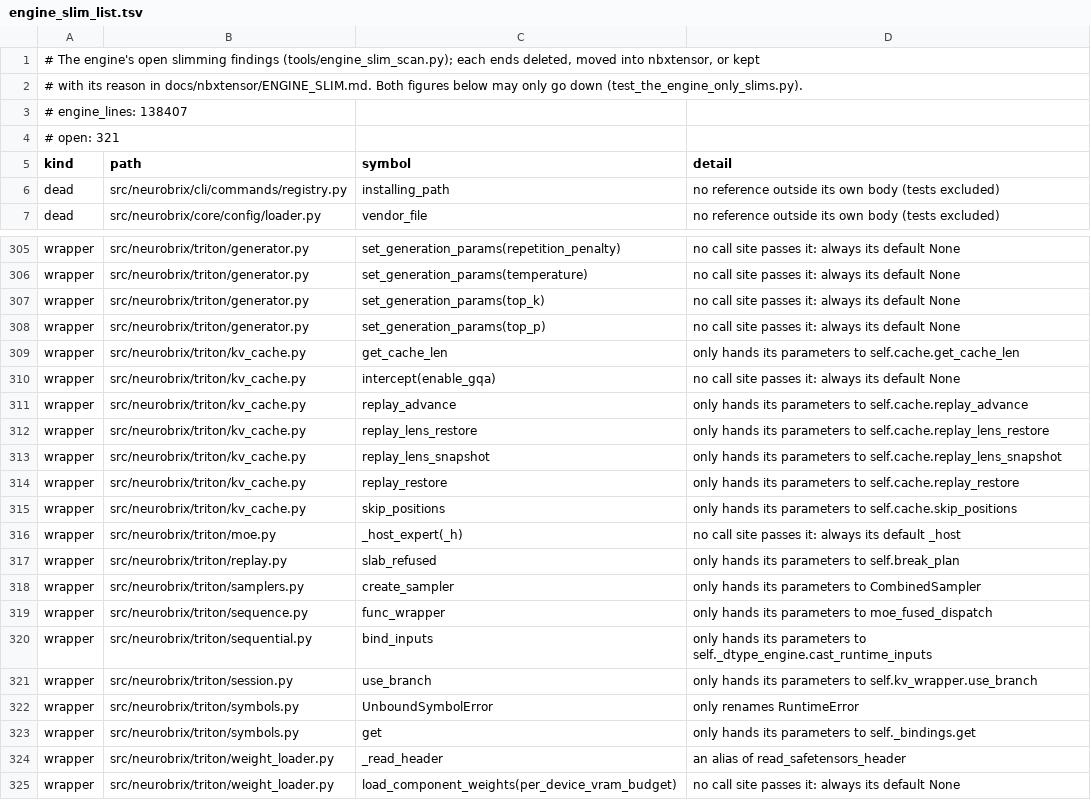
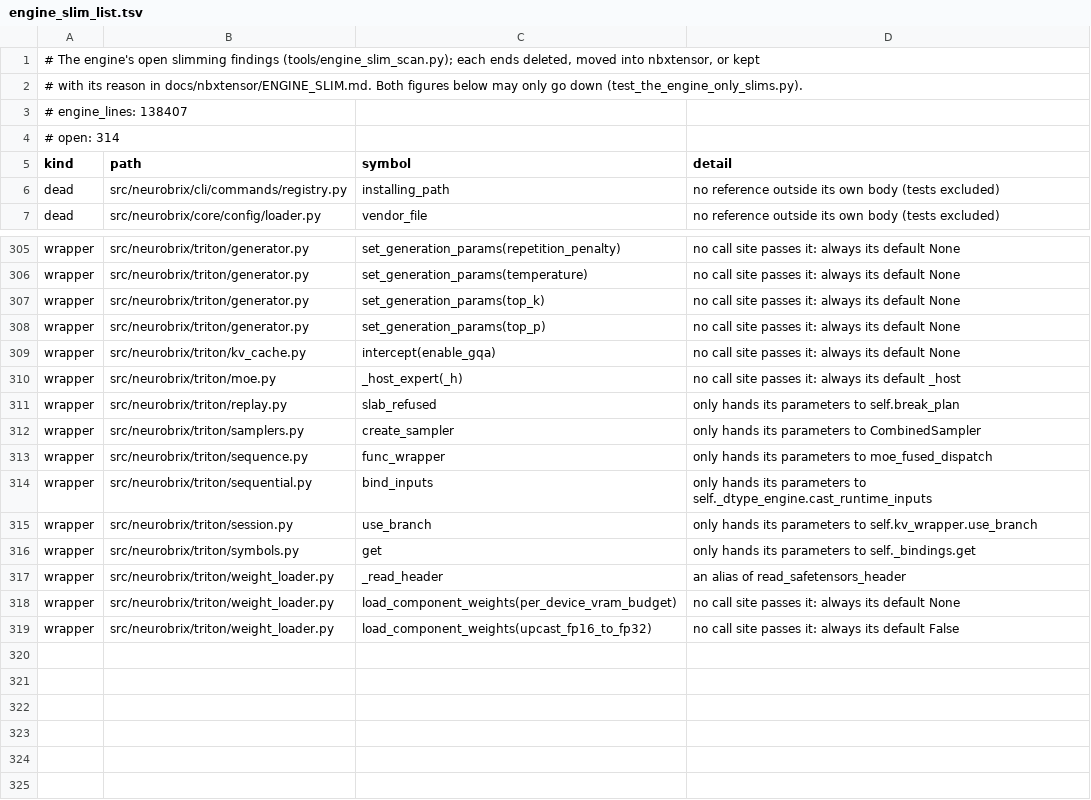
Before and after one commit to NeuroBrix/neurobrix, a TSV file: docs/nbxtensor/engine_slim_list.tsv, drawn as a sheet; only a part is shown, gaps mark what is left out; the shorter side is filled out with more unchanged rows.

Commit message:
engine slim (triton/): the KV wrapper's forwarders (replay_*, skip_positions, get_cache_len) and UnboundSymbolError kept with their reason — the flows' handle and the interface both branches implement; a typed refusal. Open findings 321 -> 314

```diff
--- a/docs/nbxtensor/engine_slim_list.tsv
+++ b/docs/nbxtensor/engine_slim_list.tsv
@@ -3,3 +3,3 @@
 # engine_lines: 138407
-# open: 321
+# open: 314
 kind	path	symbol	detail
@@ -308,9 +308,3 @@ wrapper	src/neurobrix/triton/generator.py	set_generation_params(top_k)	no call s
 wrapper	src/neurobrix/triton/generator.py	set_generation_params(top_p)	no call site passes it: always its default None
-wrapper	src/neurobrix/triton/kv_cache.py	get_cache_len	only hands its parameters to self.cache.get_cache_len
 wrapper	src/neurobrix/triton/kv_cache.py	intercept(enable_gqa)	no call site passes it: always its default None
-wrapper	src/neurobrix/triton/kv_cache.py	replay_advance	only hands its parameters to self.cache.replay_advance
-wrapper	src/neurobrix/triton/kv_cache.py	replay_lens_restore	only hands its parameters to self.cache.replay_lens_restore
-wrapper	src/neurobrix/triton/kv_cache.py	replay_lens_snapshot	only hands its parameters to self.cache.replay_lens_snapshot
-wrapper	src/neurobrix/triton/kv_cache.py	replay_restore	only hands its parameters to self.cache.replay_restore
-wrapper	src/neurobrix/triton/kv_cache.py	skip_positions	only hands its parameters to self.cache.skip_positions
 wrapper	src/neurobrix/triton/moe.py	_host_expert(_h)	no call site passes it: always its default _host
@@ -321,3 +315,2 @@ wrapper	src/neurobrix/triton/sequential.py	bind_inputs	only hands its parameters
 wrapper	src/neurobrix/triton/session.py	use_branch	only hands its parameters to self.kv_wrapper.use_branch
-wrapper	src/neurobrix/triton/symbols.py	UnboundSymbolError	only renames RuntimeError
 wrapper	src/neurobrix/triton/symbols.py	get	only hands its parameters to self._bindings.get
```
Also changed, not shown: 1 other file.
